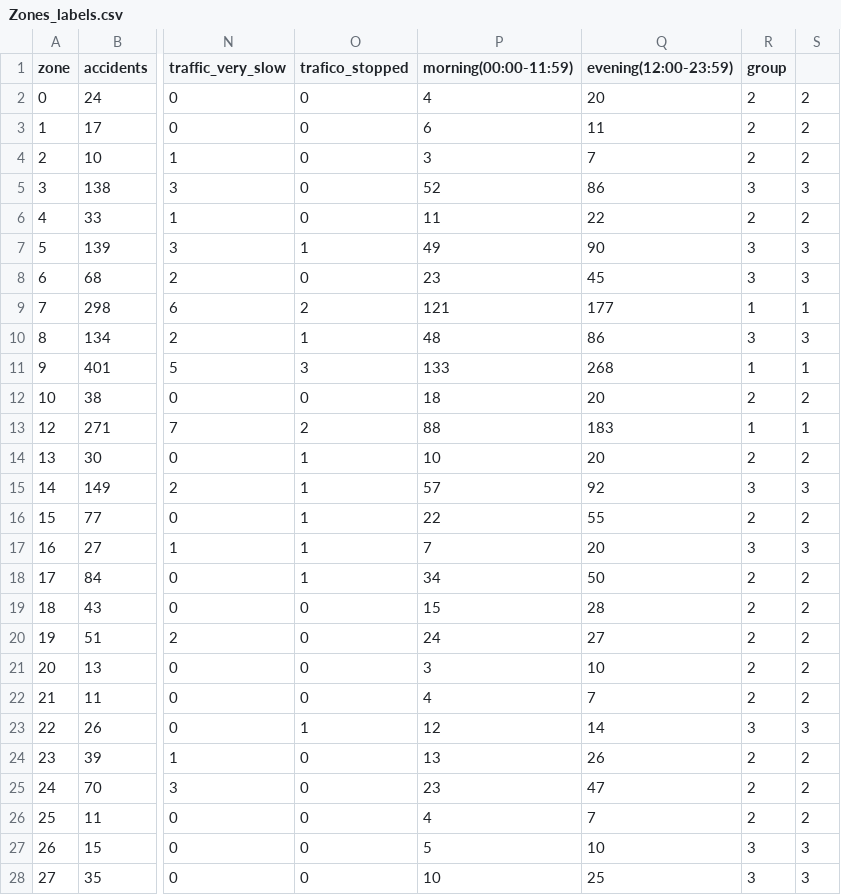
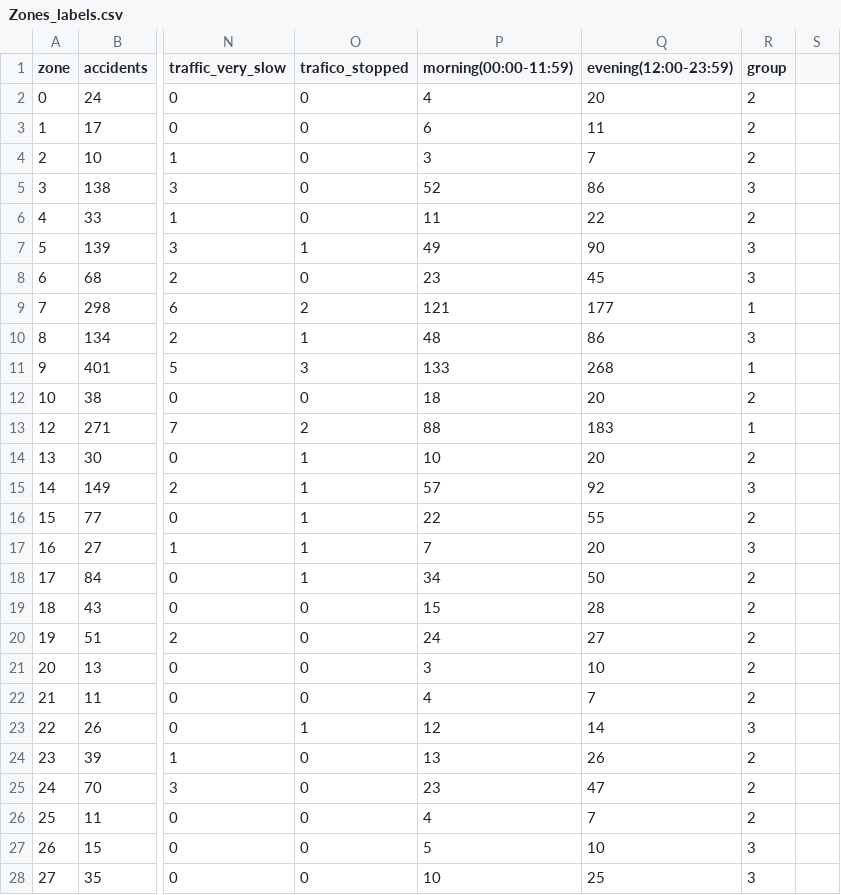
Before and after one commit to PabloLeon23/Aprendizaje-automatico, a CSV file: Data/Zones_labels.csv, drawn as a sheet; only a part is shown, gaps mark what is left out; the diff covers the shown part only; the diff names each change by its address in the sheet, - before the commit and + after, or states it on an @@ line.

```diff
--- a/Data/Zones_labels.csv
+++ b/Data/Zones_labels.csv
-S2:S4: 2
+S2:S4: (empty)
-S5: 3
+S5: (empty)
-S6: 2
+S6: (empty)
-S7:S8: 3
+S7:S8: (empty)
-S9: 1
+S9: (empty)
-S10: 3
+S10: (empty)
-S11: 1
+S11: (empty)
-S12: 2
+S12: (empty)
-S13: 1
+S13: (empty)
-S14: 2
+S14: (empty)
-S15: 3
+S15: (empty)
-S16: 2
+S16: (empty)
-S17: 3
+S17: (empty)
-S18:S22: 2
+S18:S22: (empty)
-S23: 3
+S23: (empty)
-S24:S26: 2
+S24:S26: (empty)
-S27:S28: 3
+S27:S28: (empty)
```
Also changed, not shown: 27 edited cells elsewhere in this file, Data/Groups_zones.csv, 9 other files.
